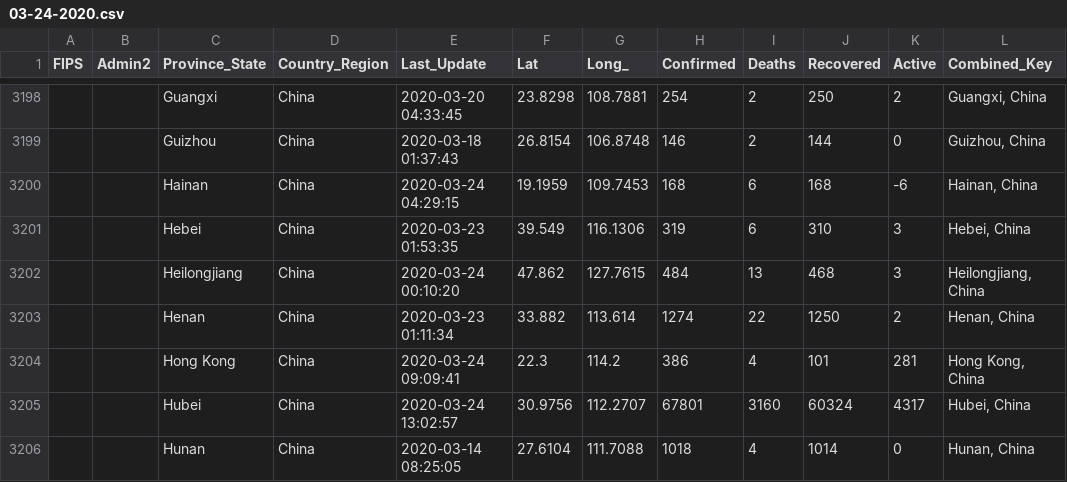
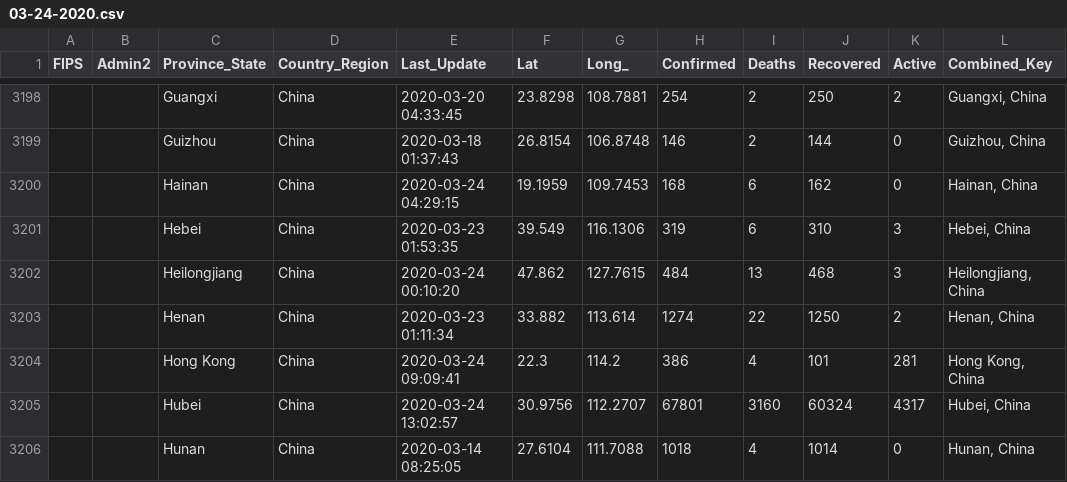
Before and after one commit to grekiki/COVID-19, a CSV file: csse_covid_19_data/csse_covid_19_daily_reports/03-24-2020.csv, drawn as a sheet; only a part is shown, gaps mark what is left out.

```diff
--- a/csse_covid_19_data/csse_covid_19_daily_reports/03-24-2020.csv
+++ b/csse_covid_19_data/csse_covid_19_daily_reports/03-24-2020.csv
@@ -3199,3 +3199,3 @@ FIPS,Admin2,Province_State,Country_Region,Last_Update,Lat,Long_,Confirmed,Deaths
 ,,Guizhou,China,2020-03-18 01:37:43,26.8154,106.8748,146,2,144,0,"Guizhou, China"
-,,Hainan,China,2020-03-24 04:29:15,19.1959,109.7453,168,6,168,-6,"Hainan, China"
+,,Hainan,China,2020-03-24 04:29:15,19.1959,109.7453,168,6,162,0,"Hainan, China"
 ,,Hebei,China,2020-03-23 01:53:35,39.549,116.1306,319,6,310,3,"Hebei, China"
```
Also changed, not shown: csse_covid_19_data/csse_covid_19_daily_reports/03-21-2020.csv, csse_covid_19_data/csse_covid_19_daily_reports/03-22-2020.csv, 32 other files.
